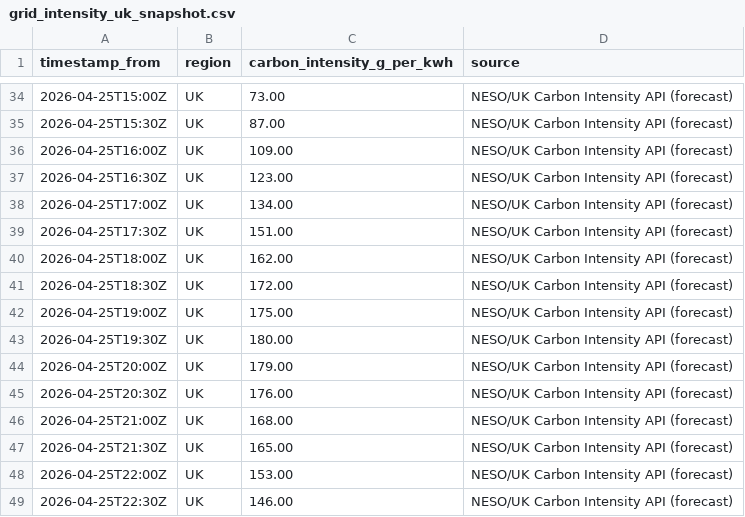
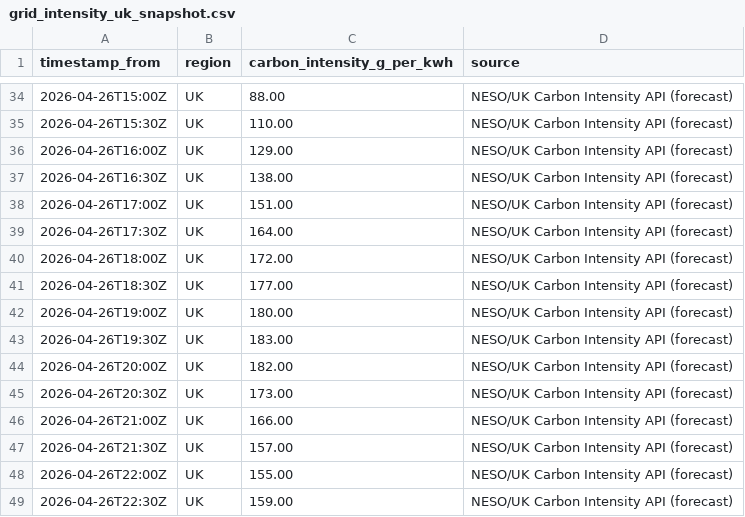
Before and after one commit to vlad12-k/green-ai-sizer-mvp, a CSV file: data/grid_intensity_uk_snapshot.csv, drawn as a sheet; only a part is shown, gaps mark what is left out; the diff covers the shown part only.

Commit message:
data: refresh UK grid intensity snapshot (auto) (#54)
Co-authored-by: github-actions[bot] <github-actions[bot]@users.noreply.github.com>

```diff
--- a/data/grid_intensity_uk_snapshot.csv
+++ b/data/grid_intensity_uk_snapshot.csv
@@ -34,16 +34,16 @@ timestamp_from,region,carbon_intensity_g_per_kwh,source
-2026-04-25T15:00Z,UK,73.00,NESO/UK Carbon Intensity API (forecast)
-2026-04-25T15:30Z,UK,87.00,NESO/UK Carbon Intensity API (forecast)
-2026-04-25T16:00Z,UK,109.00,NESO/UK Carbon Intensity API (forecast)
-2026-04-25T16:30Z,UK,123.00,NESO/UK Carbon Intensity API (forecast)
-2026-04-25T17:00Z,UK,134.00,NESO/UK Carbon Intensity API (forecast)
-2026-04-25T17:30Z,UK,151.00,NESO/UK Carbon Intensity API (forecast)
-2026-04-25T18:00Z,UK,162.00,NESO/UK Carbon Intensity API (forecast)
-2026-04-25T18:30Z,UK,172.00,NESO/UK Carbon Intensity API (forecast)
-2026-04-25T19:00Z,UK,175.00,NESO/UK Carbon Intensity API (forecast)
-2026-04-25T19:30Z,UK,180.00,NESO/UK Carbon Intensity API (forecast)
-2026-04-25T20:00Z,UK,179.00,NESO/UK Carbon Intensity API (forecast)
-2026-04-25T20:30Z,UK,176.00,NESO/UK Carbon Intensity API (forecast)
-2026-04-25T21:00Z,UK,168.00,NESO/UK Carbon Intensity API (forecast)
-2026-04-25T21:30Z,UK,165.00,NESO/UK Carbon Intensity API (forecast)
-2026-04-25T22:00Z,UK,153.00,NESO/UK Carbon Intensity API (forecast)
-2026-04-25T22:30Z,UK,146.00,NESO/UK Carbon Intensity API (forecast)
+2026-04-26T15:00Z,UK,88.00,NESO/UK Carbon Intensity API (forecast)
+2026-04-26T15:30Z,UK,110.00,NESO/UK Carbon Intensity API (forecast)
+2026-04-26T16:00Z,UK,129.00,NESO/UK Carbon Intensity API (forecast)
+2026-04-26T16:30Z,UK,138.00,NESO/UK Carbon Intensity API (forecast)
+2026-04-26T17:00Z,UK,151.00,NESO/UK Carbon Intensity API (forecast)
+2026-04-26T17:30Z,UK,164.00,NESO/UK Carbon Intensity API (forecast)
+2026-04-26T18:00Z,UK,172.00,NESO/UK Carbon Intensity API (forecast)
+2026-04-26T18:30Z,UK,177.00,NESO/UK Carbon Intensity API (forecast)
+2026-04-26T19:00Z,UK,180.00,NESO/UK Carbon Intensity API (forecast)
+2026-04-26T19:30Z,UK,183.00,NESO/UK Carbon Intensity API (forecast)
+2026-04-26T20:00Z,UK,182.00,NESO/UK Carbon Intensity API (forecast)
+2026-04-26T20:30Z,UK,173.00,NESO/UK Carbon Intensity API (forecast)
+2026-04-26T21:00Z,UK,166.00,NESO/UK Carbon Intensity API (forecast)
+2026-04-26T21:30Z,UK,157.00,NESO/UK Carbon Intensity API (forecast)
+2026-04-26T22:00Z,UK,155.00,NESO/UK Carbon Intensity API (forecast)
+2026-04-26T22:30Z,UK,159.00,NESO/UK Carbon Intensity API (forecast)
```
Also changed, not shown: 64 edited cells elsewhere in this file, 2 other files.
